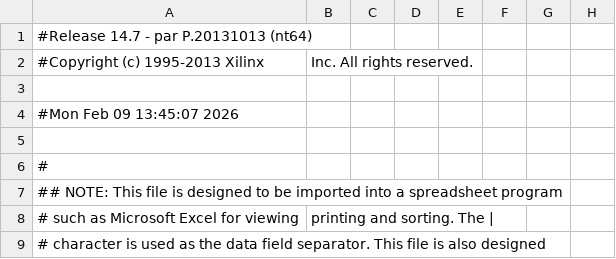
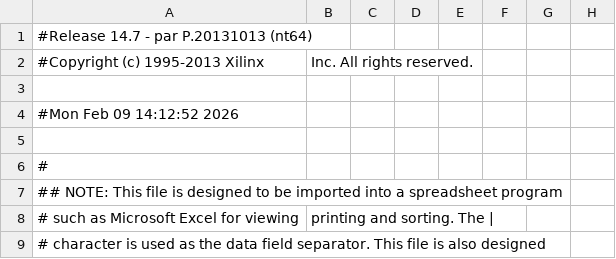
Before and after one commit to ZiaCheemaGit/pc-one, a CSV file: FPGA_tests/test_uart/digilent_nexys3_spartan6/windows_ise_project/top_nexys3_pad.csv, drawn as a sheet; only a part is shown; the diff names each change by its address in the sheet, - before the commit and + after, or states it on an @@ line.

Commit message:
update ISE project

```diff
--- a/FPGA_tests/test_uart/digilent_nexys3_spartan6/windows_ise_project/top_nexys3_pad.csv
+++ b/FPGA_tests/test_uart/digilent_nexys3_spartan6/windows_ise_project/top_nexys3_pad.csv
-A4: #Mon Feb 09 13:45:07 2026
+A4: #Mon Feb 09 14:12:52 2026
```
Also changed, not shown: 42 other files.
